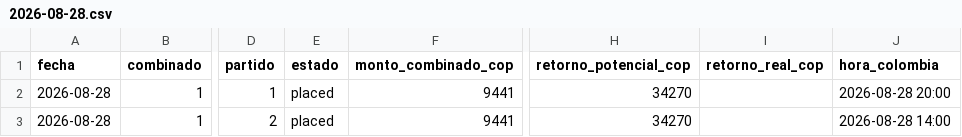
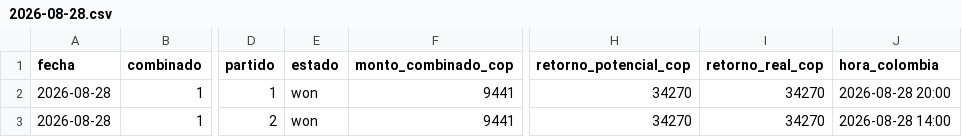
Before and after one commit to cecamiloagente-code/apuestas-deportivas, a CSV file: data/combinados/2026-08/2026-08-28.csv, drawn as a sheet; only a part is shown, gaps mark what is left out; the diff names each change by its address in the sheet, - before the commit and + after, or states it on an @@ line.

```diff
--- a/data/combinados/2026-08/2026-08-28.csv
+++ b/data/combinados/2026-08/2026-08-28.csv
-E2:E3 (estado): placed
+E2:E3 (estado): won
-I2:I3 (retorno_real_cop): (empty)
+I2:I3 (retorno_real_cop): 34270
```
Also changed, not shown: data/combinados/2026-08/2026-08-30.csv, 9 other files.
